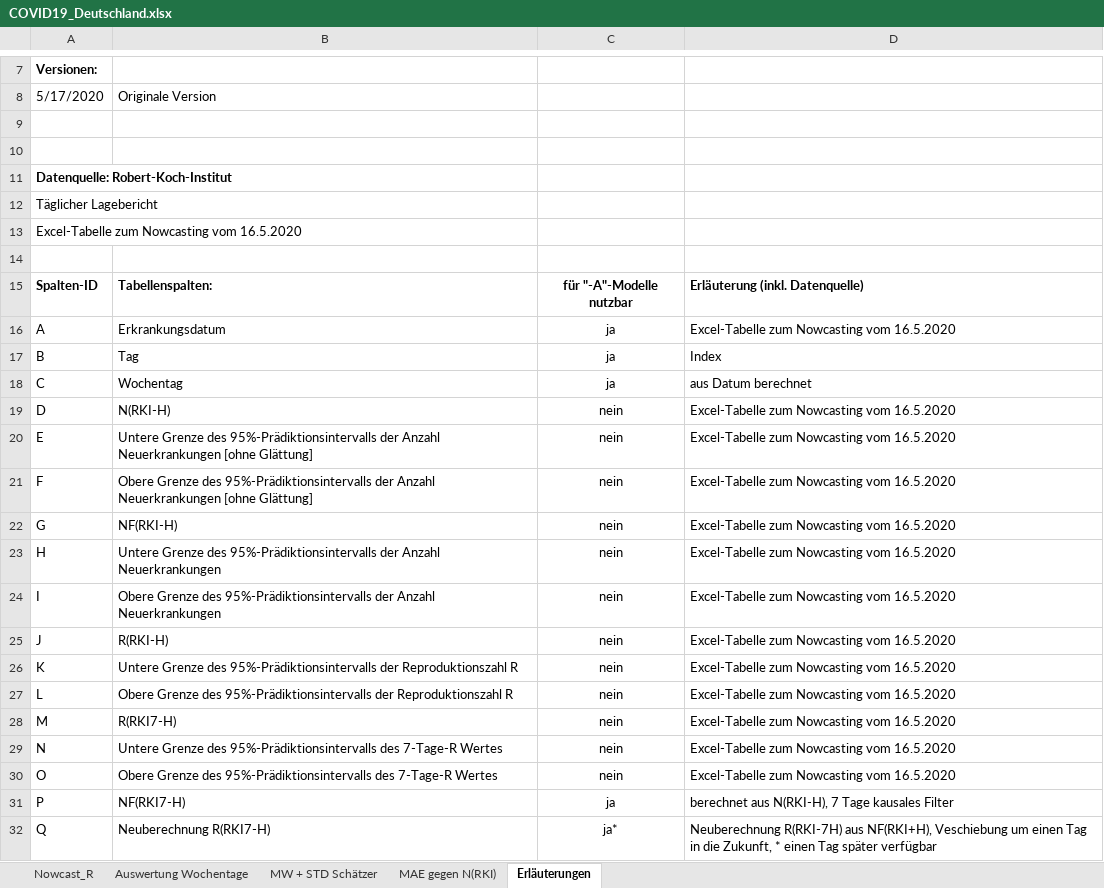
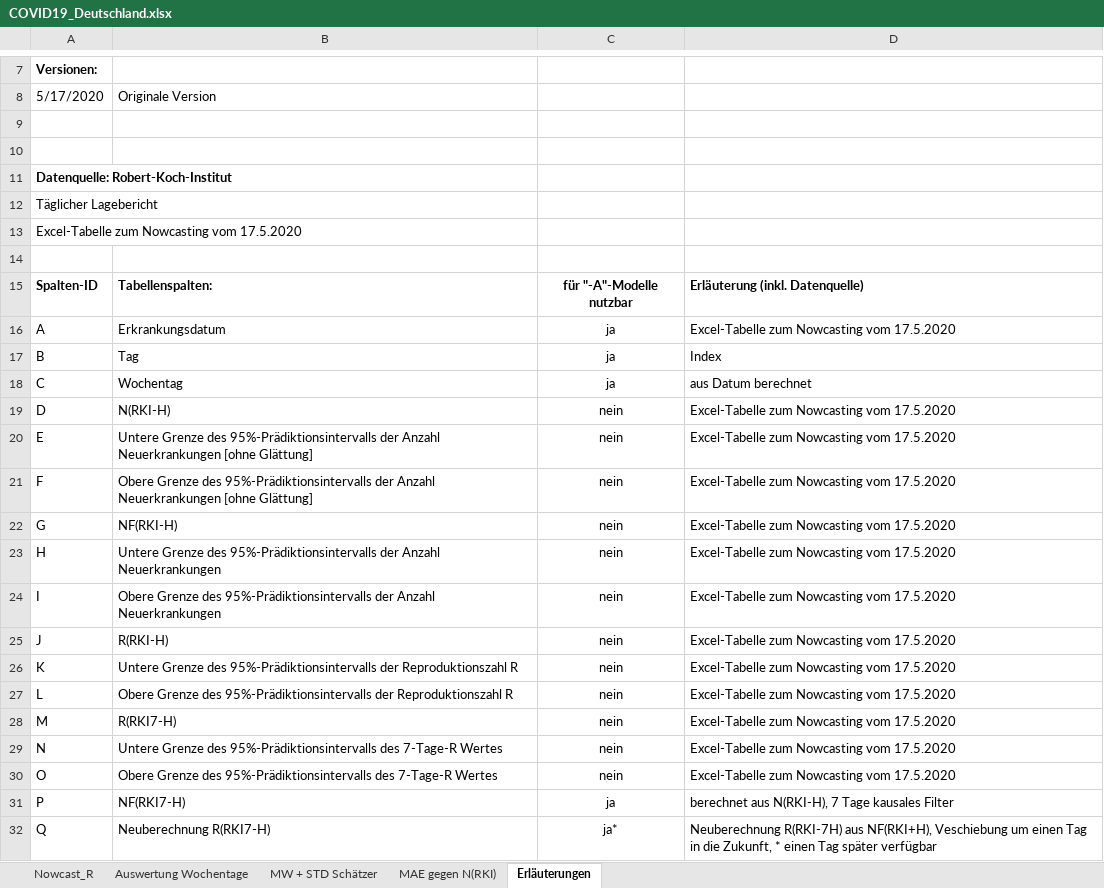
Before and after one commit to RalfMikut/COVID-19, an Excel workbook: COVID19_Deutschland.xlsx, sheet Erläuterungen, drawn as a sheet; only a part is shown, gaps mark what is left out; values as stored, in another font and other column widths than the file's, no borders; the diff names each change by its address in the sheet, - before the commit and + after, or states it on an @@ line.

```diff
--- a/COVID19_Deutschland.xlsx (sheet Erläuterungen)
+++ b/COVID19_Deutschland.xlsx (sheet Erläuterungen)
-A13: Excel-Tabelle zum Nowcasting vom 16.5.2020
+A13: Excel-Tabelle zum Nowcasting vom 17.5.2020
-D16: Excel-Tabelle zum Nowcasting vom 16.5.2020
+D16: Excel-Tabelle zum Nowcasting vom 17.5.2020
-D19:D30: Excel-Tabelle zum Nowcasting vom 16.5.2020
+D19:D30: Excel-Tabelle zum Nowcasting vom 17.5.2020
```
Also changed, not shown: sheet Nowcast_R, sheet Auswertung Wochentage, sheet MAE gegen N(RKI), sheet MW + STD Schätzer, 2 other files.
